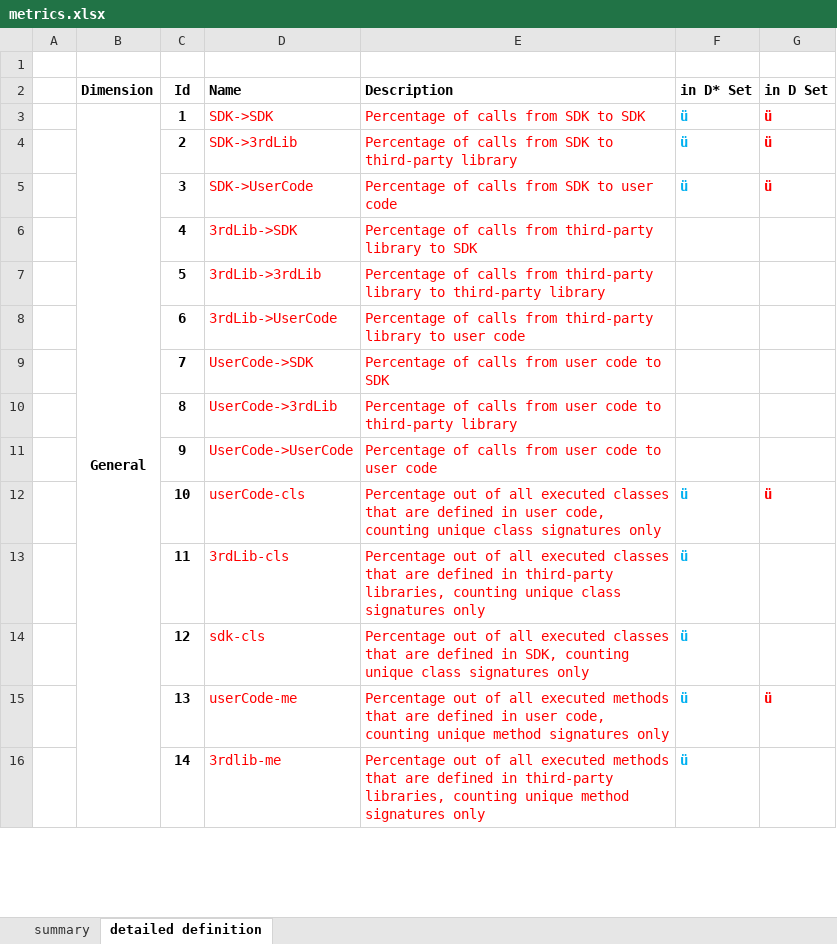
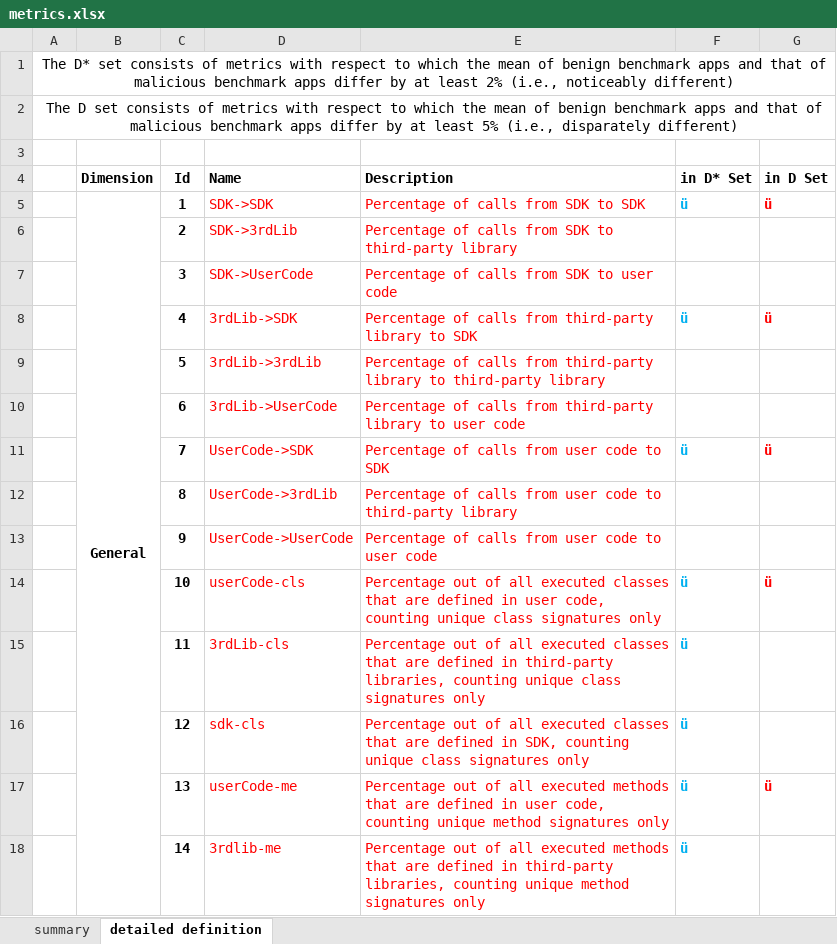
Before and after one commit to saba96/droidcat, an Excel workbook: docs/docs/metrics.xlsx, sheet detailed definition, drawn as a sheet; only a part is shown; values as stored, in another font and other column widths than the file's, no borders; addresses are those after the commit; the diff names each change by its address in the sheet, - before the commit and + after, or states it on an @@ line.

Commit message:
small fixes to the metrics documentation

```diff
--- a/docs/docs/metrics.xlsx (sheet detailed definition)
+++ b/docs/docs/metrics.xlsx (sheet detailed definition)
+row 1: The D* set consists of metrics with respect to which the mean of benign benchmark apps and that of malicious benchmark apps differ by at least 2% (i.e., noticeably different)
+row 2: The D set consists of metrics with respect to which the mean of benign benchmark apps and that of malicious benchmark apps differ by at least 5% (i.e., disparately different)
-F6:F7 (in D* Set): ü
+F6:F7 (in D* Set): (empty)
-G6:G7 (in D Set): ü
+G6:G7 (in D Set): (empty)
-F8 (in D* Set): (empty)
+F8 (in D* Set): ü
-G8 (in D Set): (empty)
+G8 (in D Set): ü
-F11 (in D* Set): (empty)
+F11 (in D* Set): ü
-G11 (in D Set): (empty)
+G11 (in D Set): ü
```
Also changed, not shown: 1 other file.
